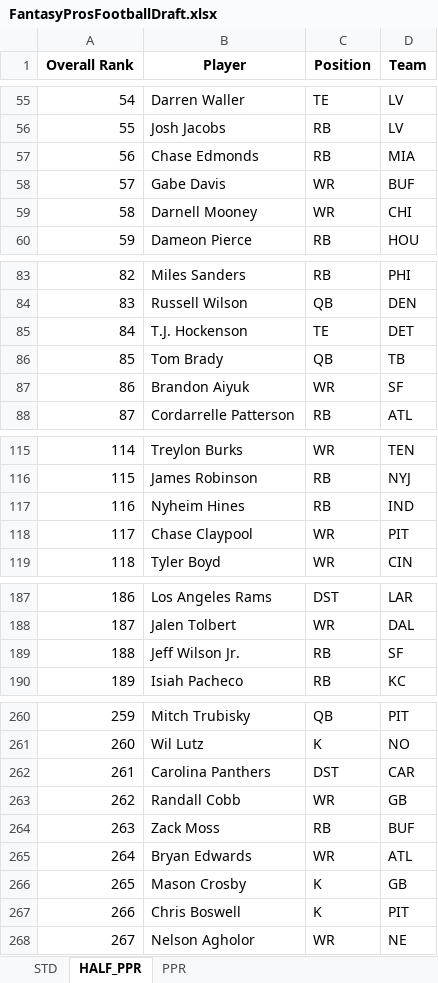
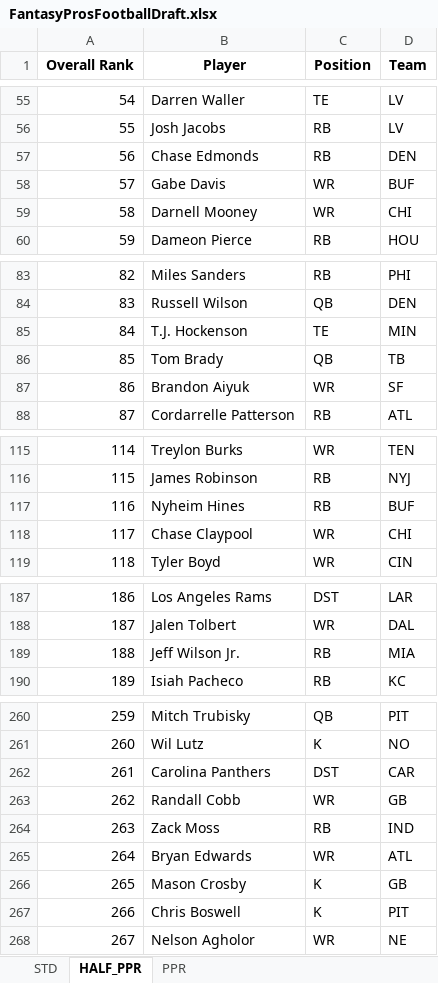
Before and after one commit to barbacbd/FantasyRankings, an Excel workbook: docs/FantasyProsFootballDraft.xlsx, sheet HALF_PPR, drawn as a sheet; only a part is shown, gaps mark what is left out; values as stored, in another font and other column widths than the file's, no borders; the diff names each change by its address in the sheet, - before the commit and + after, or states it on an @@ line.

```diff
--- a/docs/FantasyProsFootballDraft.xlsx (sheet HALF_PPR)
+++ b/docs/FantasyProsFootballDraft.xlsx (sheet HALF_PPR)
-D57 (Team): MIA
+D57 (Team): DEN
-D85 (Team): DET
+D85 (Team): MIN
-D117 (Team): IND
+D117 (Team): BUF
-D118 (Team): PIT
+D118 (Team): CHI
-D189 (Team): SF
+D189 (Team): MIA
-D264 (Team): BUF
+D264 (Team): IND
```
Also changed, not shown: sheet PPR, sheet STD, docs/FantasyProsBaseballDraft.xlsx, docs/FantasyProsBasketballDraft.xlsx, 8 other files.
